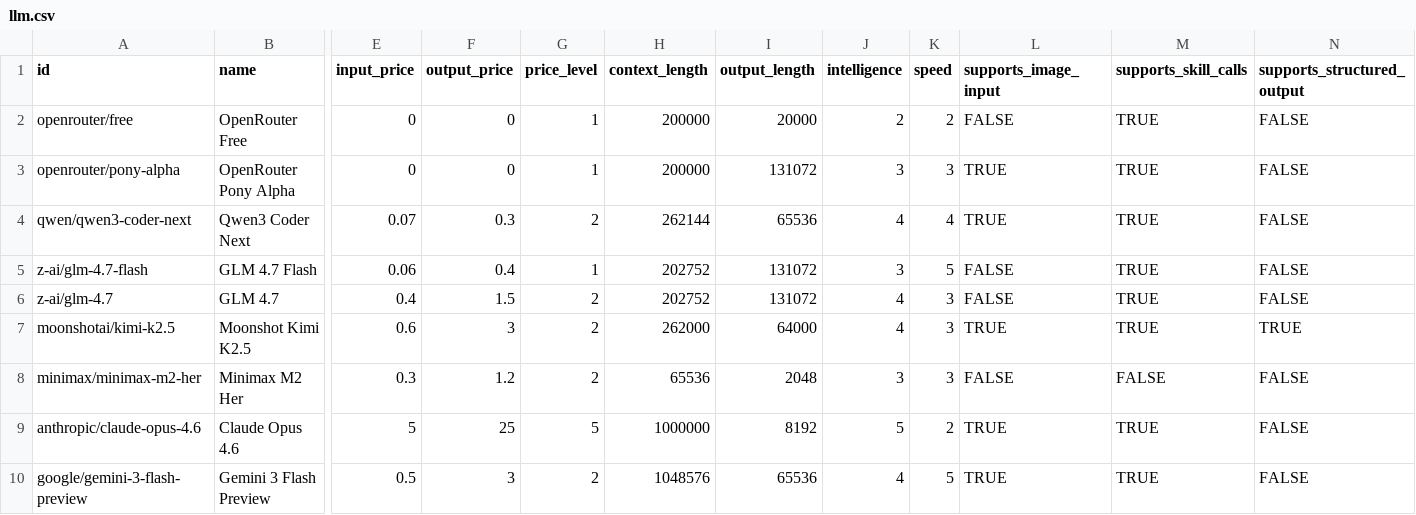
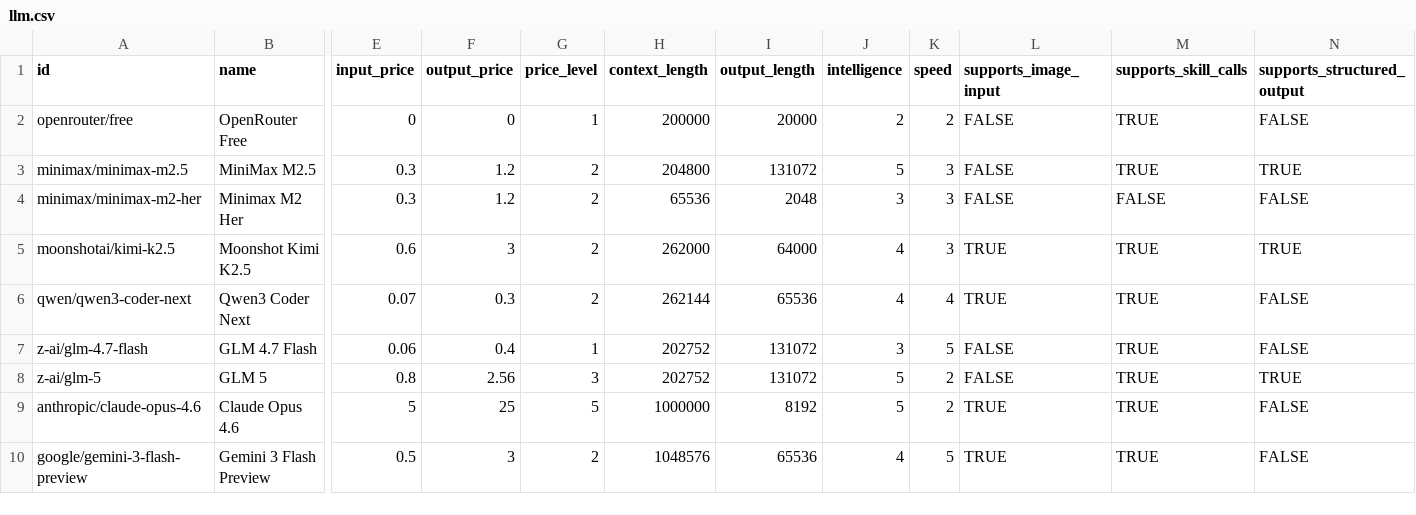
Before and after one commit to crestalnetwork/intentkit, a CSV file: intentkit/models/llm.csv, drawn as a sheet; only a part is shown, gaps mark what is left out; removed rows and columns are numbered as before the commit, all else as after; rows hold the shown columns only; the diff covers the shown part only; the diff names each change by its address in the sheet, - before the commit and + after, or states it on an @@ line.

Commit message:
feat: update LLM model configurations - add MiniMax M2.5, update GLM models

```diff
--- a/intentkit/models/llm.csv
+++ b/intentkit/models/llm.csv
+row 3: minimax/minimax-m2.5 | MiniMax M2.5 | 0.3 | 1.2 | 2 | 204800 | 131072 | 5 | 3 | FALSE | TRUE | TRUE
-A4 (id): openrouter/pony-alpha
+A4 (id): minimax/minimax-m2-her
-B4 (name): OpenRouter Pony Alpha
+B4 (name): Minimax M2 Her
-E4 (input_price): 0
+E4 (input_price): 0.3
-F4 (output_price): 0
+F4 (output_price): 1.2
-G4 (price_level): 1
+G4 (price_level): 2
-H4 (context_length): 200000
+H4 (context_length): 65536
-I4 (output_length): 131072
+I4 (output_length): 2048
-L4 (supports_image_input): TRUE
+L4 (supports_image_input): FALSE
-M4 (supports_skill_calls): TRUE
+M4 (supports_skill_calls): FALSE
@@ row 7 moved to row 5: moonshotai/kimi-k2.5 @@
-A8 (id): z-ai/glm-4.7
+A8 (id): z-ai/glm-5
-B8 (name): GLM 4.7
+B8 (name): GLM 5
-E8 (input_price): 0.4
+E8 (input_price): 0.8
-F8 (output_price): 1.5
+F8 (output_price): 2.56
-G8 (price_level): 2
+G8 (price_level): 3
-J8 (intelligence): 4
+J8 (intelligence): 5
-K8 (speed): 3
+K8 (speed): 2
-N8 (supports_structured_output): FALSE
+N8 (supports_structured_output): TRUE
-row 8: minimax/minimax-m2-her | Minimax M2 Her | 0.3 | 1.2 | 2 | 65536 | 2048 | 3 | 3 | FALSE | FALSE | FALSE
```
Also changed, not shown: 1 edited cell elsewhere in this file.
